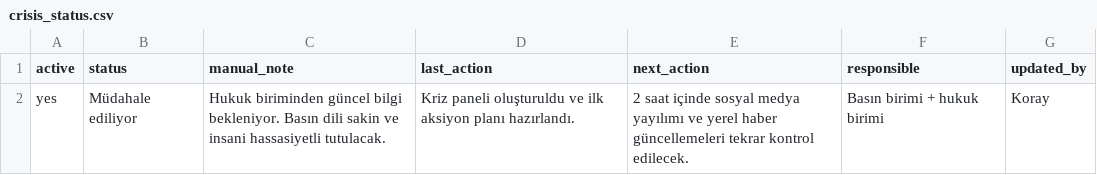
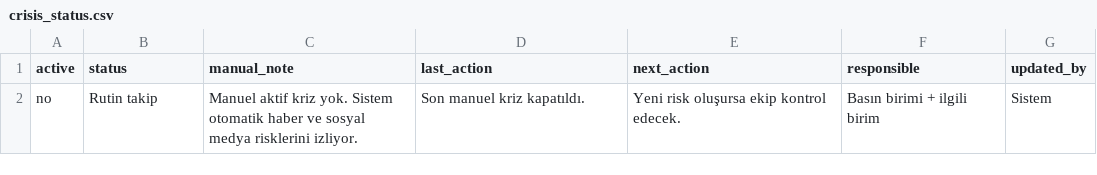
Before and after one commit to korayarhan/dijital-antalya-nabzi, a CSV file: data/manual_crisis/crisis_status.csv, drawn as a sheet; removed rows and columns are numbered as before the commit, all else as after; the diff names each change by its address in the sheet, - before the commit and + after, or states it on an @@ line.

Commit message:
Update crisis_status.csv
Manuel kriz durumunu rutin takibe al

```diff
--- a/data/manual_crisis/crisis_status.csv
+++ b/data/manual_crisis/crisis_status.csv
-row 2: yes | Müdahale ediliyor | Hukuk biriminden güncel bilgi bekleniyor. Basın dili sakin ve insani hassasiyetli tutulacak. | Kriz paneli oluşturuldu ve ilk aksiyon planı hazırlandı. | 2 saat içinde sosyal medya yayılımı ve yerel haber güncellemeleri tekrar kontrol edilecek. | Basın birimi + hukuk birimi | Koray
+row 2: no | Rutin takip | Manuel aktif kriz yok. Sistem otomatik haber ve sosyal medya risklerini izliyor. | Son manuel kriz kapatıldı. | Yeni risk oluşursa ekip kontrol edecek. | Basın birimi + ilgili birim | Sistem
```
